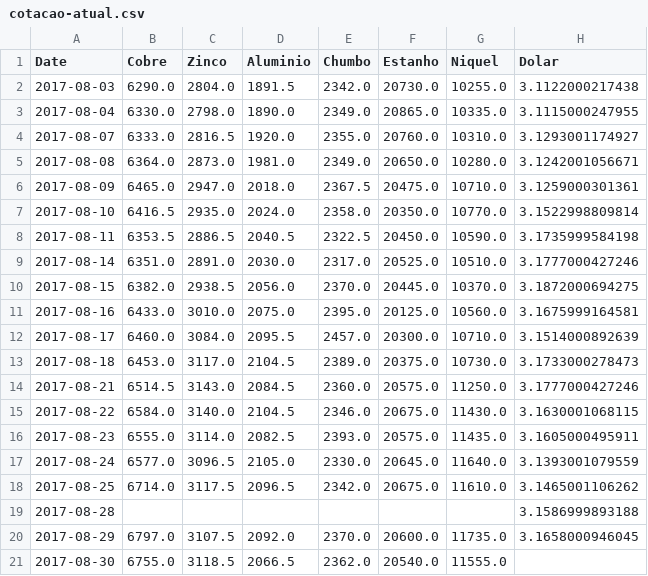
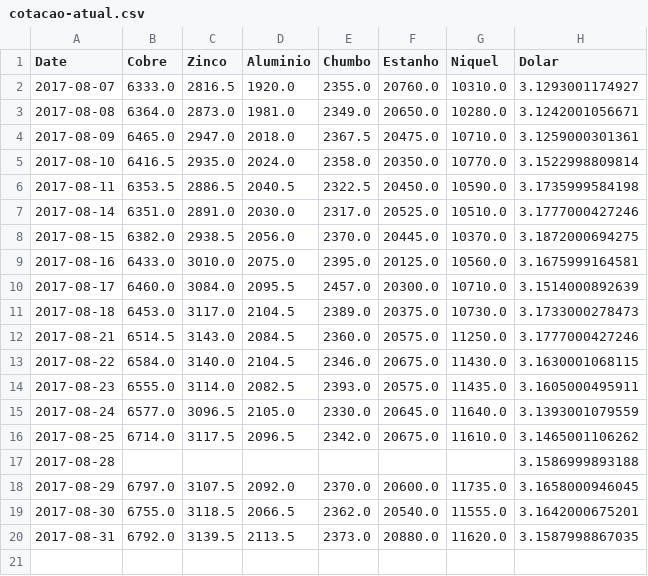
Before and after one commit to tiagocordeiro/flask-lme-chart, a CSV file: static/cotacao-atual.csv, drawn as a sheet.

```diff
--- a/static/cotacao-atual.csv
+++ b/static/cotacao-atual.csv
@@ -1,4 +1,2 @@
 Date,Cobre,Zinco,Aluminio,Chumbo,Estanho,Niquel,Dolar
-2017-08-03,6290.0,2804.0,1891.5,2342.0,20730.0,10255.0,3.1122000217438
-2017-08-04,6330.0,2798.0,1890.0,2349.0,20865.0,10335.0,3.1115000247955
 2017-08-07,6333.0,2816.5,1920.0,2355.0,20760.0,10310.0,3.1293001174927
@@ -20,2 +18,3 @@ Date,Cobre,Zinco,Aluminio,Chumbo,Estanho,Niquel,Dolar
 2017-08-29,6797.0,3107.5,2092.0,2370.0,20600.0,11735.0,3.1658000946045
-2017-08-30,6755.0,3118.5,2066.5,2362.0,20540.0,11555.0,
+2017-08-30,6755.0,3118.5,2066.5,2362.0,20540.0,11555.0,3.1642000675201
+2017-08-31,6792.0,3139.5,2113.5,2373.0,20880.0,11620.0,3.1587998867035
```
Also changed, not shown: static/todo-periodo.csv, 1 other file.
